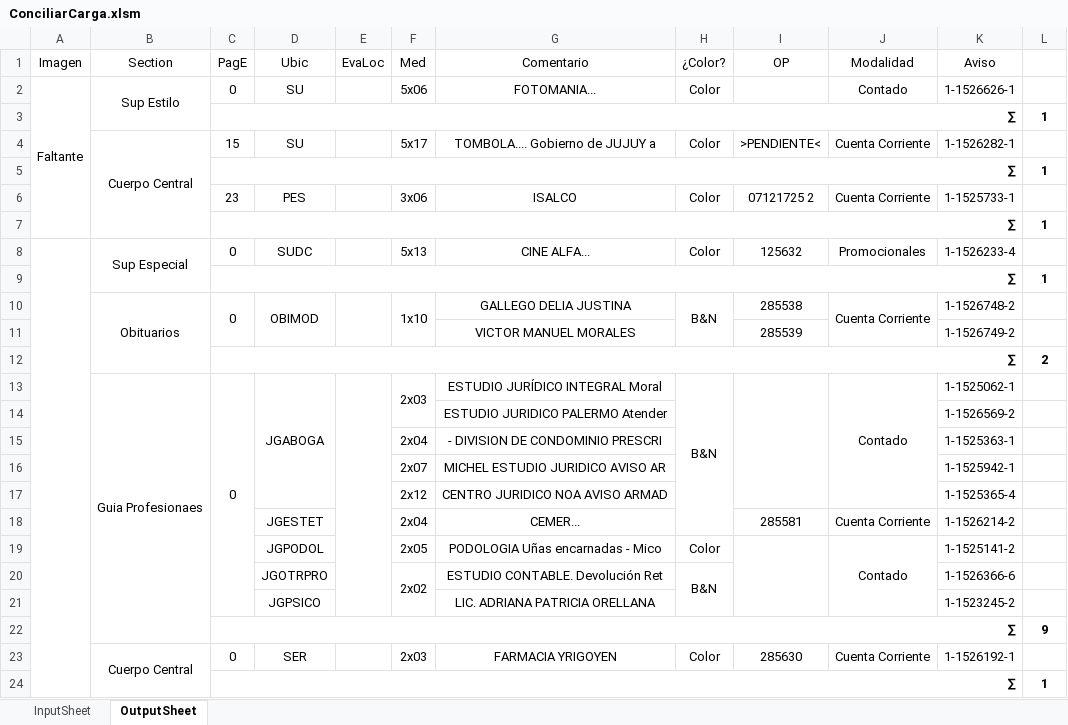
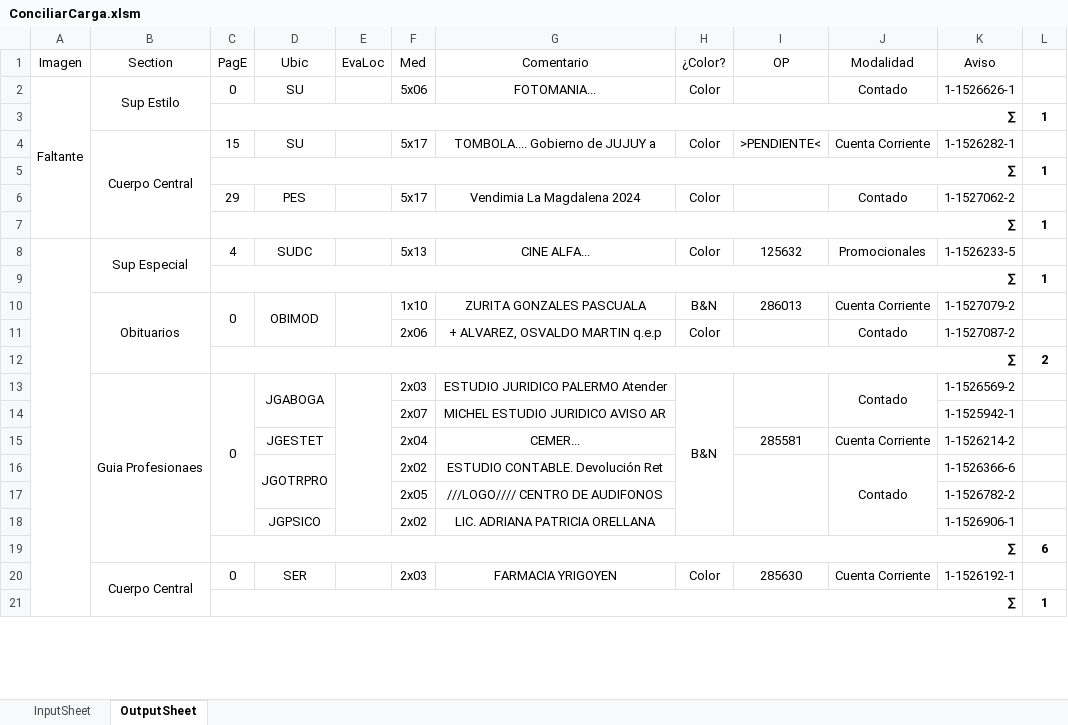
Before and after one commit to zherar7ordoya/Excel, an Excel workbook: ConciliarCarga.xlsm, sheet OutputSheet, drawn as a sheet; only a part is shown; values as stored, in another font and other column widths than the file's, no borders; conditional formats not drawn; removed rows and columns are numbered as before the commit, all else as after; the diff covers the shown part only; the diff names each change by its address in the sheet, - before the commit and + after, or states it on an @@ line.

```diff
--- a/ConciliarCarga.xlsm (sheet OutputSheet)
+++ b/ConciliarCarga.xlsm (sheet OutputSheet)
-row 6:  |  | 23 | PES |  | 3x06 | ISALCO | Color | 07121725 2 | Cuenta Corriente | 1-1525733-1 | 1
+row 6:  |  | 29 | PES |  | 5x17 | Vendimia La Magdalena 2024 | Color |  | Contado | 1-1527062-2 | 1
-C8 (PagE): 0
+C8 (PagE): 4
-K8 (Aviso): 1-1526233-4
+K8 (Aviso): 1-1526233-5
-F10:F11 merged
-G10 (Comentario): GALLEGO DELIA JUSTINA
+G10 (Comentario): ZURITA GONZALES PASCUALA
-H10:H11 merged
-I10 (OP): 285538
+I10 (OP): 286013
-J10:J11 merged
-K10 (Aviso): 1-1526748-2
+K10 (Aviso): 1-1527079-2
-row 11:  |  |  |  |  |  | VICTOR MANUEL MORALES |  | 285539 |  | 1-1526749-2 | 1
+row 11:  |  |  |  |  | 2x06 | + ALVAREZ, OSVALDO MARTIN q.e.p | Color |  | Contado | 1-1527087-2 | 1
-F13:F14 merged
-G13 (Comentario): ESTUDIO JURÍDICO INTEGRAL Moral
+G13 (Comentario): ESTUDIO JURIDICO PALERMO Atender
-H13:H18 merged
+H13:H18 merged
-K13 (Aviso): 1-1525062-1
+K13 (Aviso): 1-1526569-2
-row 14:  |  |  |  |  |  | ESTUDIO JURIDICO PALERMO Atender |  |  |  | 1-1526569-2 | 1
-row 15:  |  |  |  |  | 2x04 | - DIVISION DE CONDOMINIO PRESCRI |  |  |  | 1-1525363-1 | 1
-row 17:  |  |  |  |  | 2x12 | CENTRO JURIDICO NOA AVISO ARMAD |  |  |  | 1-1525365-4 | 1
-row 19:  |  |  | JGPODOL |  | 2x05 | PODOLOGIA Uñas encarnadas - Mico | Color |  | Contado | 1-1525141-2 | 1
+D16:D17 merged
-F20:F21 merged
-H16 (¿Color?): B&N
+H16 (¿Color?): (empty)
-H20:H21 merged
+I16:I18 merged
-J16 (Modalidad): (empty)
+J16 (Modalidad): Contado
+J16:J18 merged
+row 17:  |  |  |  |  | 2x05 | ///LOGO//// CENTRO DE AUDIFONOS |  |  |  | 1-1526782-2 | 1
-F18 (Med): (empty)
+F18 (Med): 2x02
-K18 (Aviso): 1-1523245-2
+K18 (Aviso): 1-1526906-1
-L19 (∆): 9
+L19 (∆): 6
```
Also changed, not shown: 15 added rows, 13 removed rows, 4 edited cells and merged cells elsewhere in this sheet, hidden cells, 26 other files.
